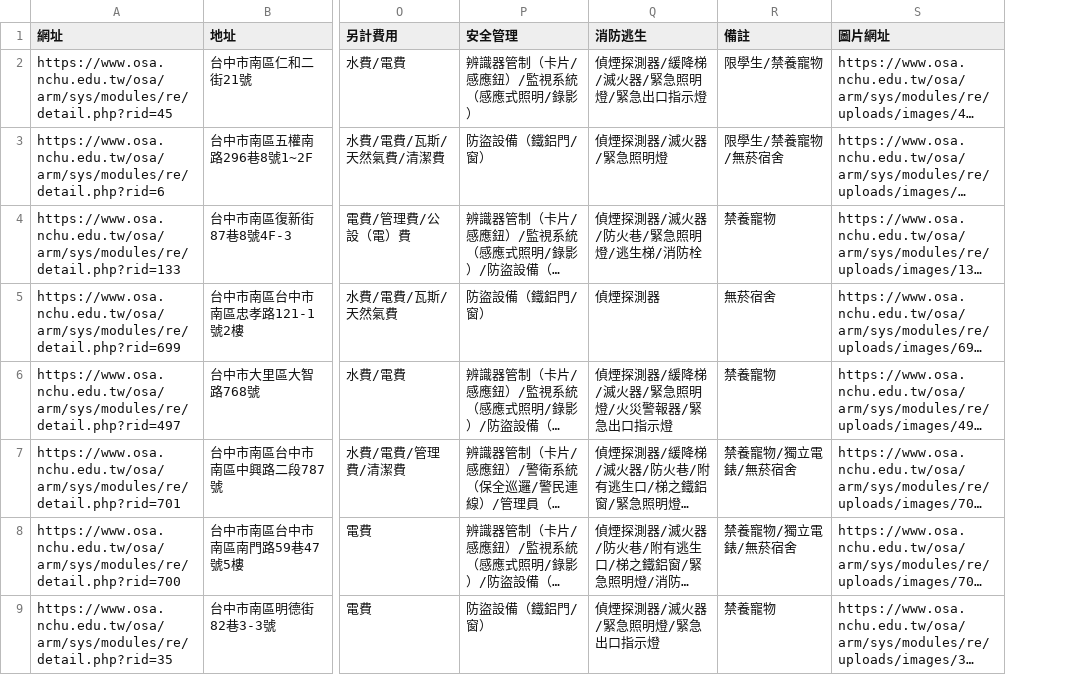
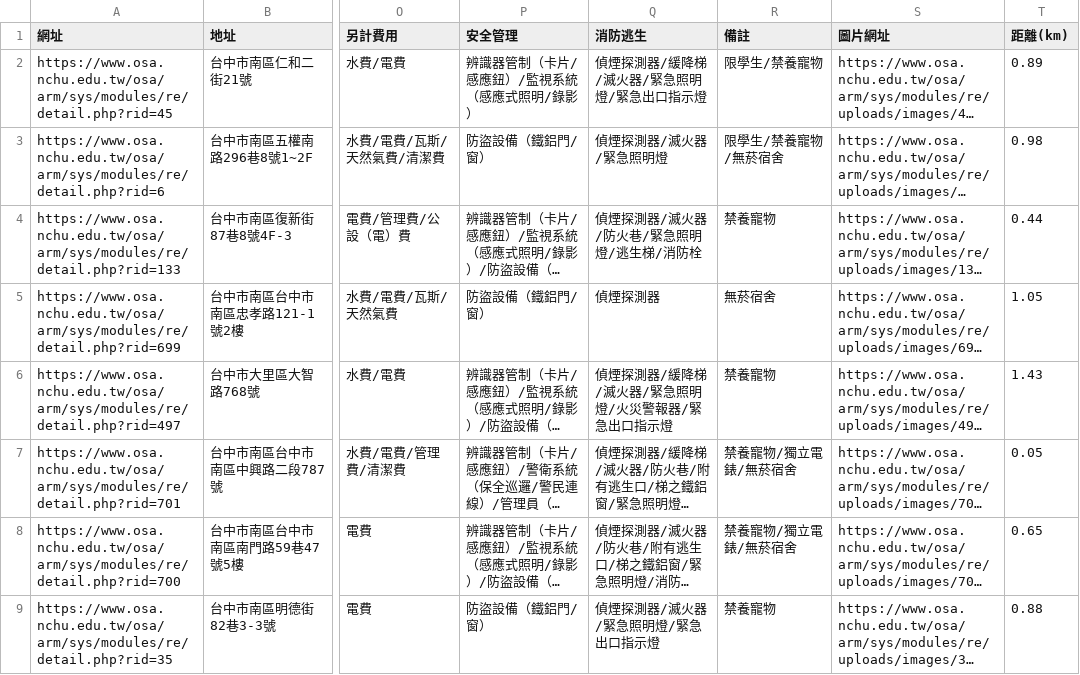
Before and after one commit to eric20041027/Renting-recommendation-ONNX, a CSV file: nchu_rental_info.csv, drawn as a sheet; only a part is shown, gaps mark what is left out; long unchanged cells end in …; the diff names each change by its address in the sheet, - before the commit and + after, or states it on an @@ line.

```diff
--- a/nchu_rental_info.csv
+++ b/nchu_rental_info.csv
+column T (距離(km)), rows 2-9: 0.89 | 0.98 | 0.44 | 1.05 | 1.43 | 0.05 | 0.65 | 0.88
```
Also changed, not shown: 10 other files.
